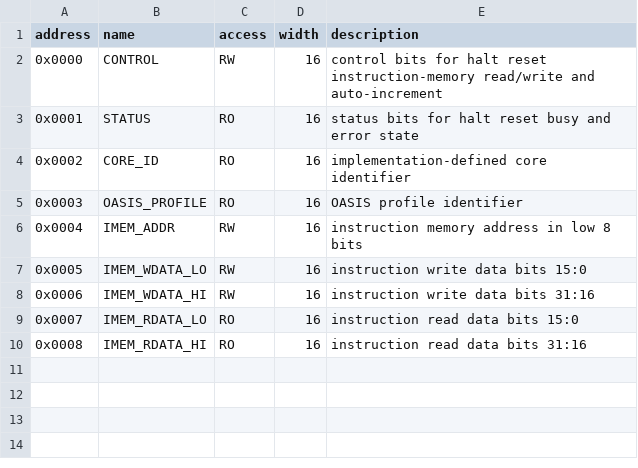
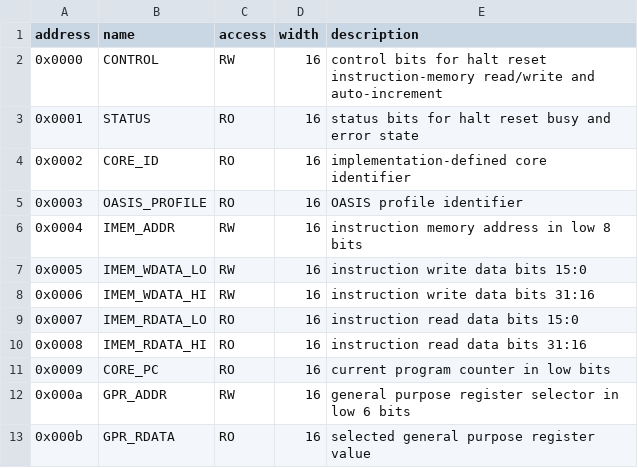
Before and after one commit to skerr92/OASIS, a CSV file: tables/programming-registers.csv, drawn as a sheet; the diff names each change by its address in the sheet, - before the commit and + after, or states it on an @@ line.

```diff
--- a/tables/programming-registers.csv
+++ b/tables/programming-registers.csv
+row 11: 0x0009 | CORE_PC | RO | 16 | current program counter in low bits
+row 12: 0x000a | GPR_ADDR | RW | 16 | general purpose register selector in low 6 bits
+row 13: 0x000b | GPR_RDATA | RO | 16 | selected general purpose register value
```
Also changed, not shown: 5 other files.
